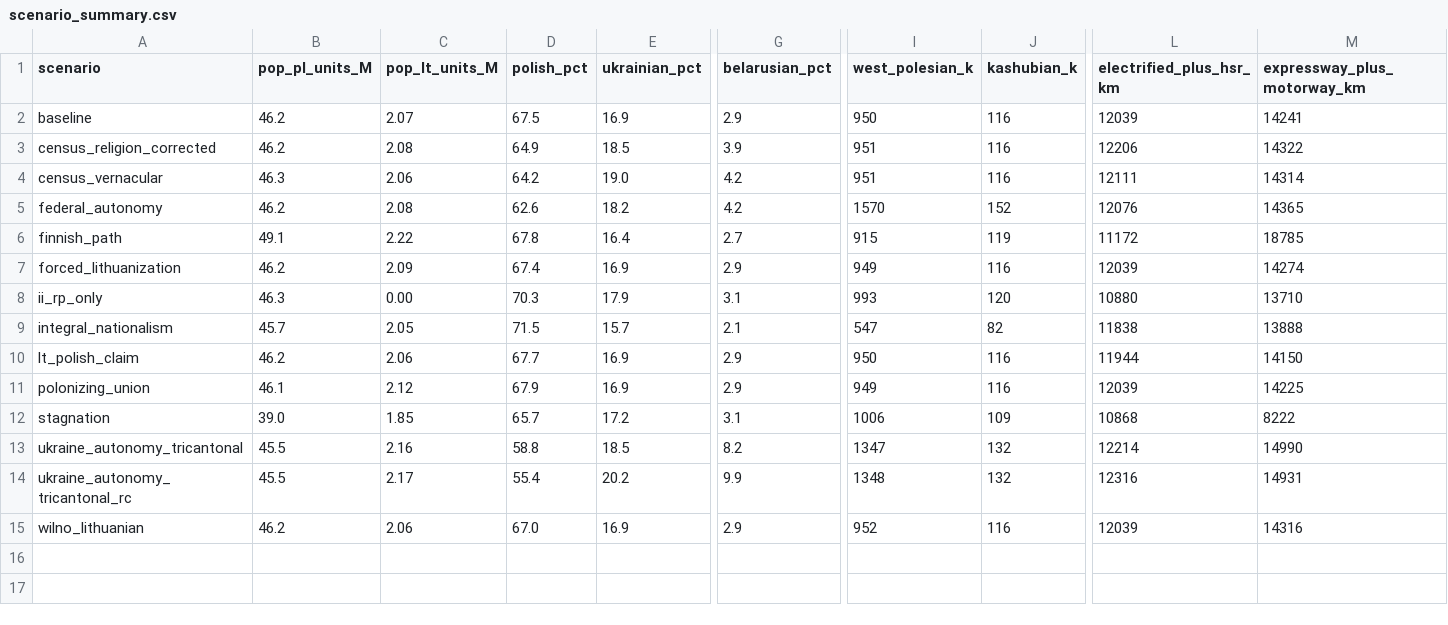
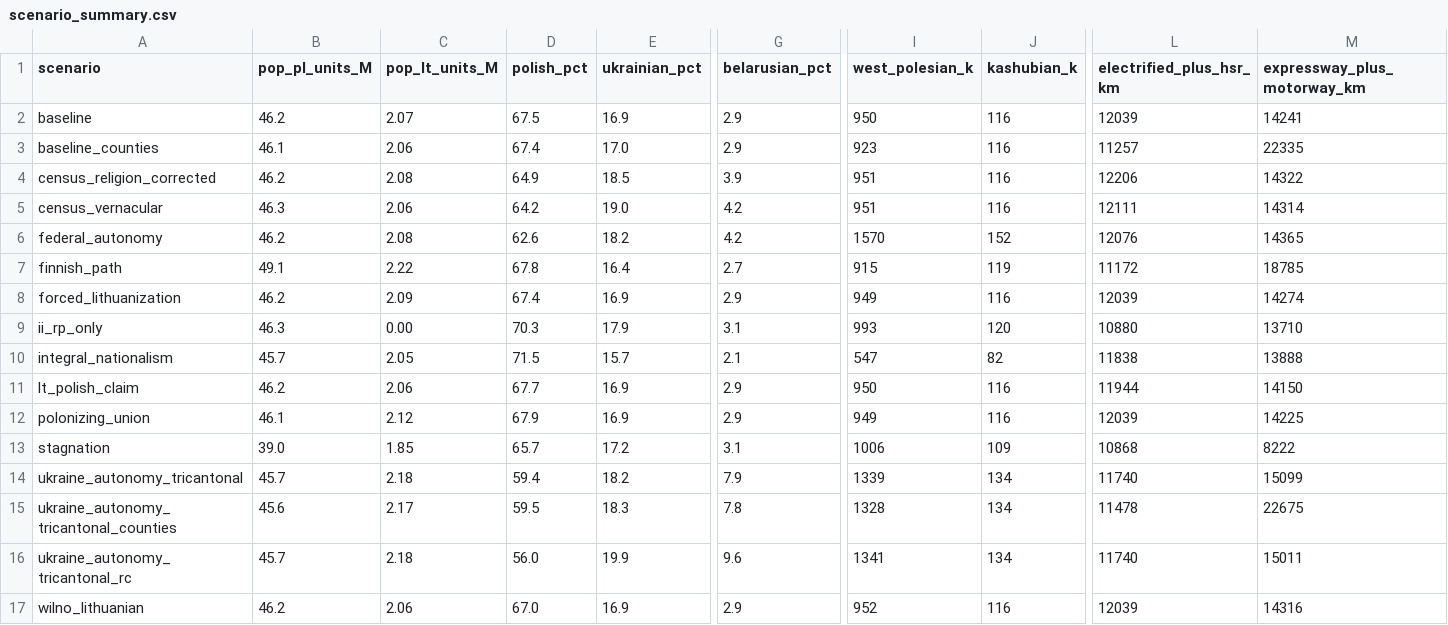
Before and after one commit to Anton2181/politest, a CSV file: outputs/scenario_summary.csv, drawn as a sheet; only a part is shown, gaps mark what is left out; addresses are those after the commit; rows hold the shown columns only; the diff names each change by its address in the sheet, - before the commit and + after, or states it on an @@ line.

```diff
--- a/outputs/scenario_summary.csv
+++ b/outputs/scenario_summary.csv
+row 3: baseline_counties | 46.1 | 2.06 | 67.4 | 17.0 | 2.9 | 923 | 116 | 11257 | 22335
-B14 (pop_pl_units_M): 45.5
+B14 (pop_pl_units_M): 45.7
-C14 (pop_lt_units_M): 2.16
+C14 (pop_lt_units_M): 2.18
-D14 (polish_pct): 58.8
+D14 (polish_pct): 59.4
-E14 (ukrainian_pct): 18.5
+E14 (ukrainian_pct): 18.2
-G14 (belarusian_pct): 8.2
+G14 (belarusian_pct): 7.9
-I14 (west_polesian_k): 1347
+I14 (west_polesian_k): 1339
-J14 (kashubian_k): 132
+J14 (kashubian_k): 134
-L14 (electrified_plus_hsr_km): 12214
+L14 (electrified_plus_hsr_km): 11740
-M14 (expressway_plus_motorway_km): 14990
+M14 (expressway_plus_motorway_km): 15099
+row 15: ukraine_autonomy_tricantonal_counties | 45.6 | 2.17 | 59.5 | 18.3 | 7.8 | 1328 | 134 | 11478 | 22675
-B16 (pop_pl_units_M): 45.5
+B16 (pop_pl_units_M): 45.7
-C16 (pop_lt_units_M): 2.17
+C16 (pop_lt_units_M): 2.18
-D16 (polish_pct): 55.4
+D16 (polish_pct): 56.0
-E16 (ukrainian_pct): 20.2
+E16 (ukrainian_pct): 19.9
-G16 (belarusian_pct): 9.9
+G16 (belarusian_pct): 9.6
-I16 (west_polesian_k): 1348
+I16 (west_polesian_k): 1341
-J16 (kashubian_k): 132
+J16 (kashubian_k): 134
-L16 (electrified_plus_hsr_km): 12316
+L16 (electrified_plus_hsr_km): 11740
-M16 (expressway_plus_motorway_km): 14931
+M16 (expressway_plus_motorway_km): 15011
```
Also changed, not shown: 5 other files.
